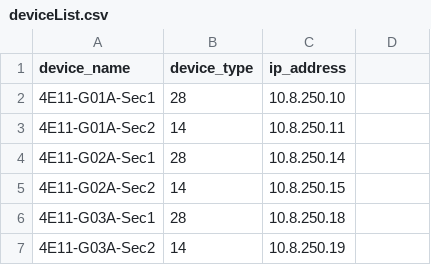
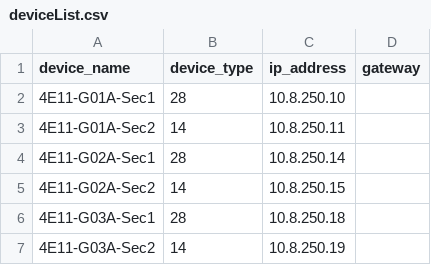
Before and after one commit to jay-march-dg/RaptorConfig_Script, a CSV file: deviceList.csv, drawn as a sheet; only a part is shown; the diff names each change by its address in the sheet, - before the commit and + after, or states it on an @@ line.

```diff
--- a/deviceList.csv
+++ b/deviceList.csv
-D1: (empty)
+D1: gateway
```
Also changed, not shown: 4 other files.
